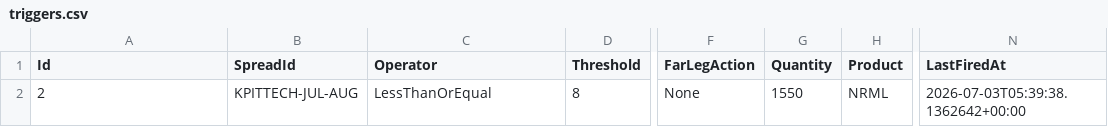
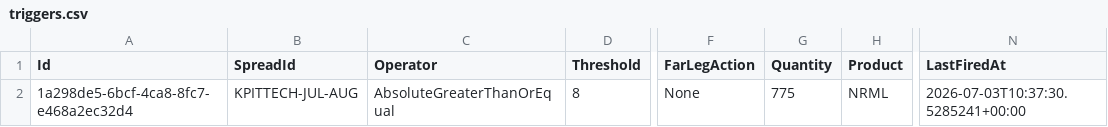
Before and after one commit to rathiayush/LiveSpreadCalculator, a CSV file: LiveSpreadCalculator/App_Data/triggers.csv, drawn as a sheet; only a part is shown, gaps mark what is left out; the diff names each change by its address in the sheet, - before the commit and + after, or states it on an @@ line.

```diff
--- a/LiveSpreadCalculator/App_Data/triggers.csv
+++ b/LiveSpreadCalculator/App_Data/triggers.csv
-A2 (Id): 2
+A2 (Id): 1a298de5-6bcf-4ca8-8fc7-e468a2ec32d4
-C2 (Operator): LessThanOrEqual
+C2 (Operator): AbsoluteGreaterThanOrEqual
-G2 (Quantity): 1550
+G2 (Quantity): 775
-N2 (LastFiredAt): 2026-07-03T05:39:38.1362642+00:00
+N2 (LastFiredAt): 2026-07-03T10:37:30.5285241+00:00
```
Also changed, not shown: 25 other files.
